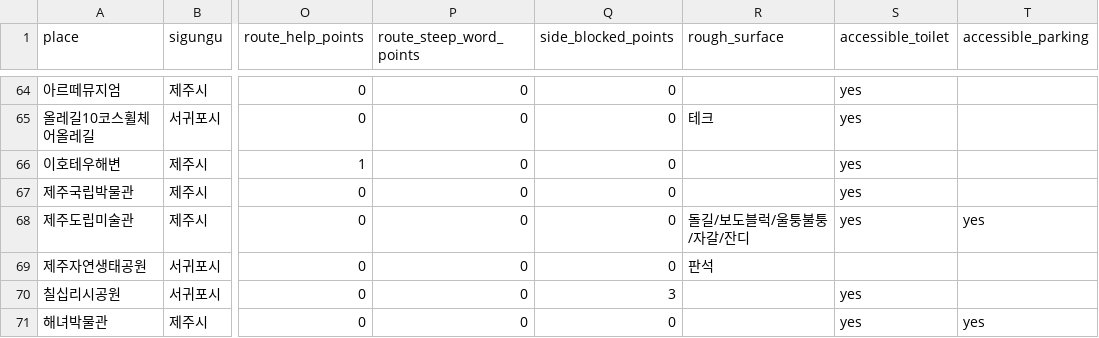
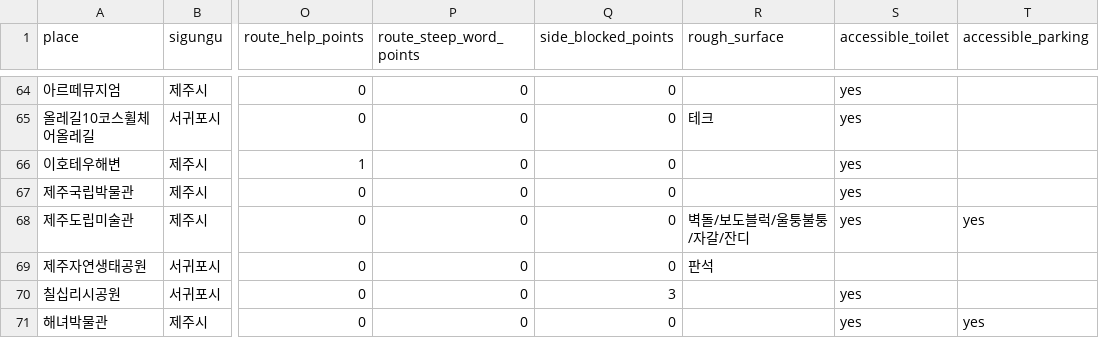
Before and after one commit to a-rdors/jeju-agent, a CSV file: data/processed/places.csv, drawn as a sheet; only a part is shown, gaps mark what is left out; the diff names each change by its address in the sheet, - before the commit and + after, or states it on an @@ line.

```diff
--- a/data/processed/places.csv
+++ b/data/processed/places.csv
-R68 (rough_surface): 돌길/보도블럭/울퉁불퉁/자갈/잔디
+R68 (rough_surface): 벽돌/보도블럭/울퉁불퉁/자갈/잔디
```
Also changed, not shown: data/processed/places_app.csv, data/processed/points.csv, 57 other files.
